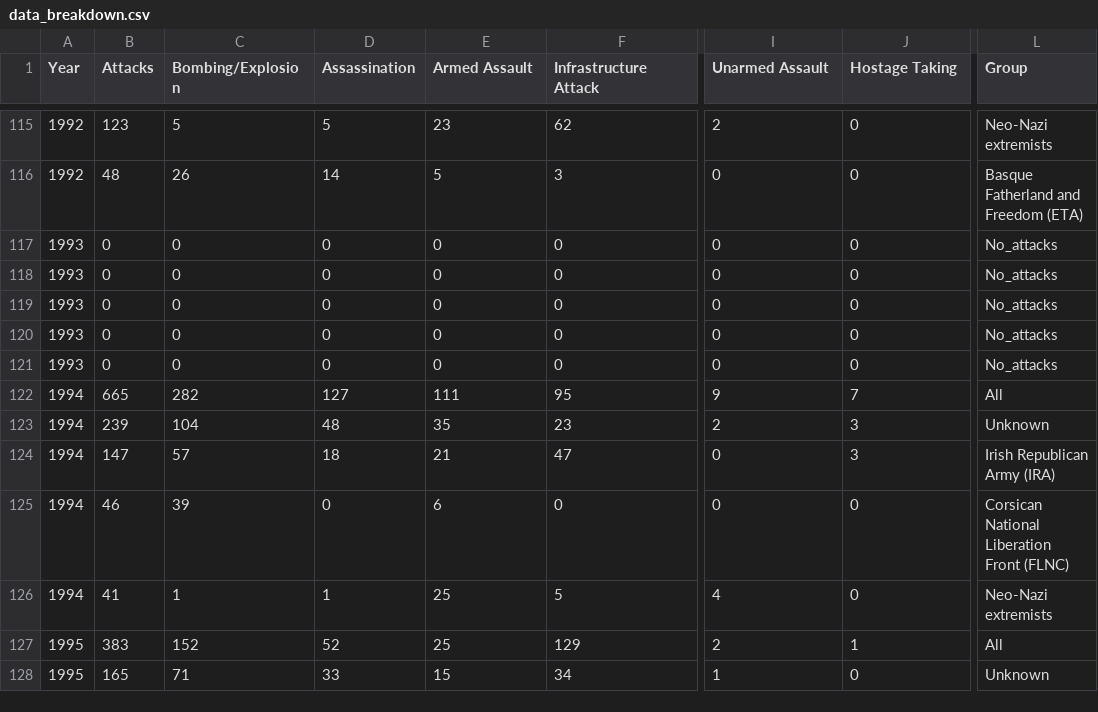
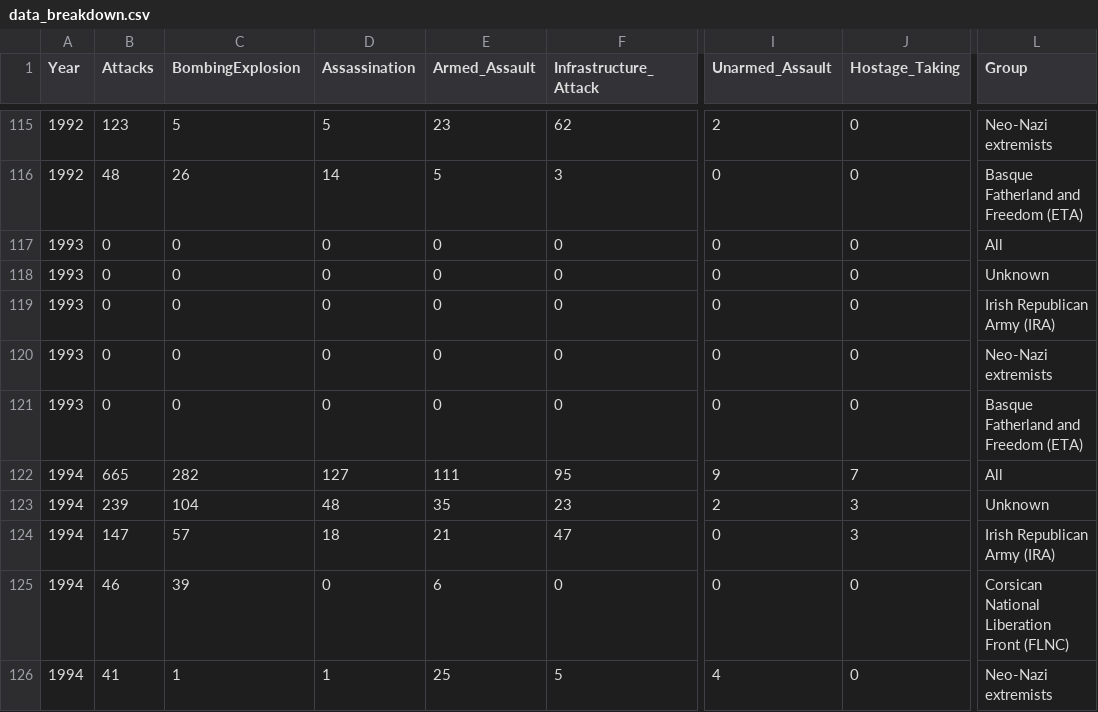
Before and after one commit to Senbyo/socialDataCourse, a CSV file: ProjectB/data/data_breakdown.csv, drawn as a sheet; only a part is shown, gaps mark what is left out; the shorter side is filled out with more unchanged rows; the diff names each change by its address in the sheet, - before the commit and + after, or states it on an @@ line.

```diff
--- a/ProjectB/data/data_breakdown.csv
+++ b/ProjectB/data/data_breakdown.csv
-C1: Bombing/Explosion
+C1: BombingExplosion
-E1: Armed Assault
+E1: Armed_Assault
-F1: Infrastructure Attack
+F1: Infrastructure_Attack
-I1: Unarmed Assault
+I1: Unarmed_Assault
-J1: Hostage Taking
+J1: Hostage_Taking
-L117 (Group): No_attacks
+L117 (Group): All
-L118 (Group): No_attacks
+L118 (Group): Unknown
-L119 (Group): No_attacks
+L119 (Group): Irish Republican Army (IRA)
-L120 (Group): No_attacks
+L120 (Group): Neo-Nazi extremists
-L121 (Group): No_attacks
+L121 (Group): Basque Fatherland and Freedom (ETA)
```
Also changed, not shown: 2 other files.
